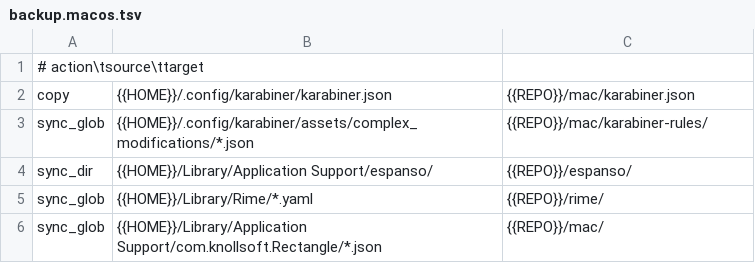
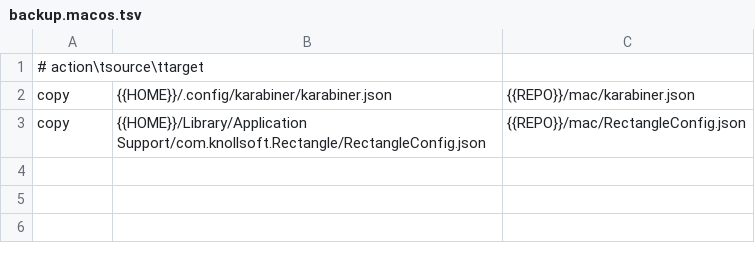
Before and after one commit to zhuochun/dotfiles, a TSV file: dot/manifests/backup.macos.tsv, drawn as a sheet.

Commit message:
docs: refresh README for AI agents and point to manifest-driven `dot/` CLI (#13)
* docs: refresh setup README for agents

* docs: refine safe setup guidance

* fix: harden dot setup and backup

* fix: harden setup and restore auditing

```diff
--- a/dot/manifests/backup.macos.tsv
+++ b/dot/manifests/backup.macos.tsv
@@ -2,5 +2,2 @@
 copy	{{HOME}}/.config/karabiner/karabiner.json	{{REPO}}/mac/karabiner.json
-sync_glob	{{HOME}}/.config/karabiner/assets/complex_modifications/*.json	{{REPO}}/mac/karabiner-rules/
-sync_dir	{{HOME}}/Library/Application Support/espanso/	{{REPO}}/espanso/
-sync_glob	{{HOME}}/Library/Rime/*.yaml	{{REPO}}/rime/
-sync_glob	{{HOME}}/Library/Application Support/com.knollsoft.Rectangle/*.json	{{REPO}}/mac/
+copy	{{HOME}}/Library/Application Support/com.knollsoft.Rectangle/RectangleConfig.json	{{REPO}}/mac/RectangleConfig.json
```
Also changed, not shown: 6 other files.
